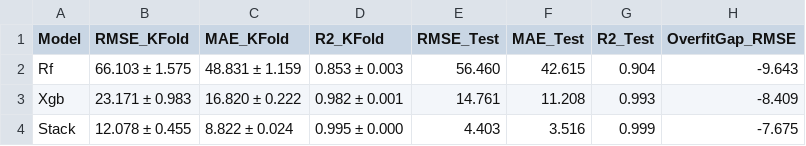
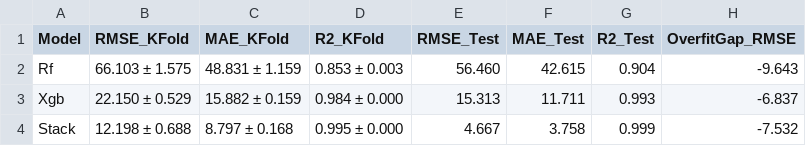
Before and after one commit to szm4c/bagging-boosting-stacking-study, a CSV file: results/regression_summary.csv, drawn as a sheet.

```diff
--- a/results/regression_summary.csv
+++ b/results/regression_summary.csv
@@ -2,3 +2,3 @@ Model,RMSE_KFold,MAE_KFold,R2_KFold,RMSE_Test,MAE_Test,R2_Test,OverfitGap_RMSE
 Rf,66.103 ± 1.575,48.831 ± 1.159,0.853 ± 0.003,56.460,42.615,0.904,-9.643
-Xgb,23.171 ± 0.983,16.820 ± 0.222,0.982 ± 0.001,14.761,11.208,0.993,-8.409
-Stack,12.078 ± 0.455,8.822 ± 0.024,0.995 ± 0.000,4.403,3.516,0.999,-7.675
+Xgb,22.150 ± 0.529,15.882 ± 0.159,0.984 ± 0.000,15.313,11.711,0.993,-6.837
+Stack,12.198 ± 0.688,8.797 ± 0.168,0.995 ± 0.000,4.667,3.758,0.999,-7.532
```
Also changed, not shown: results/statistical_tests_holm.csv, 12 other files.
